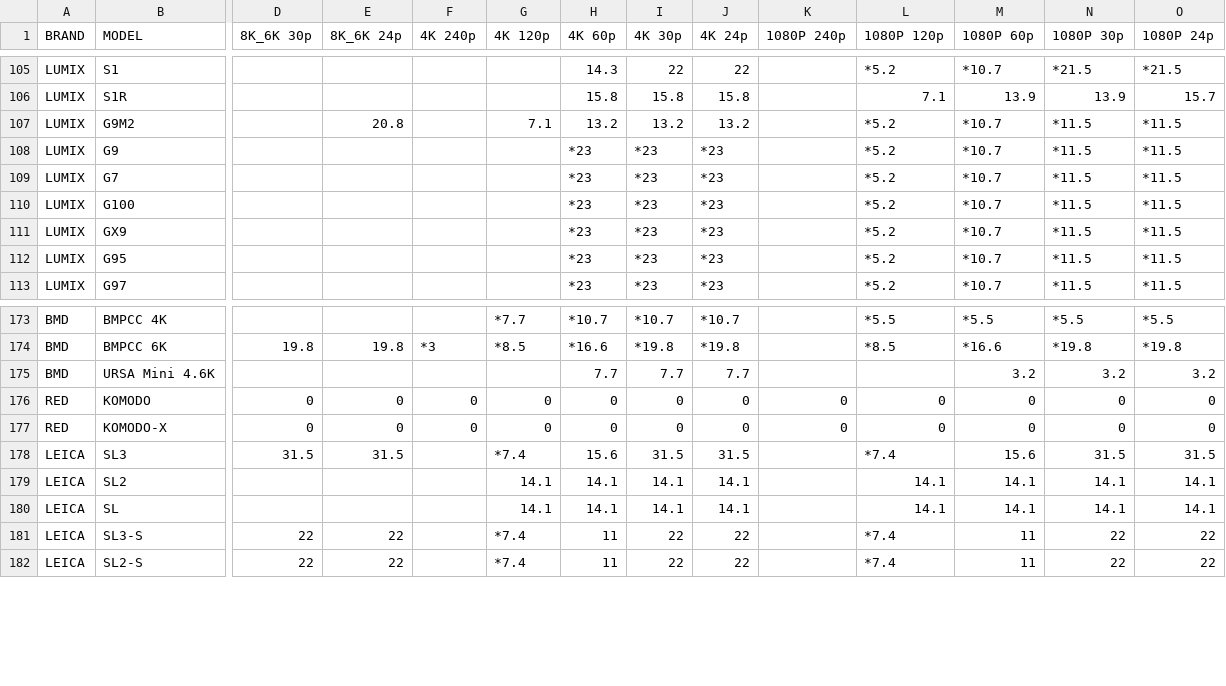
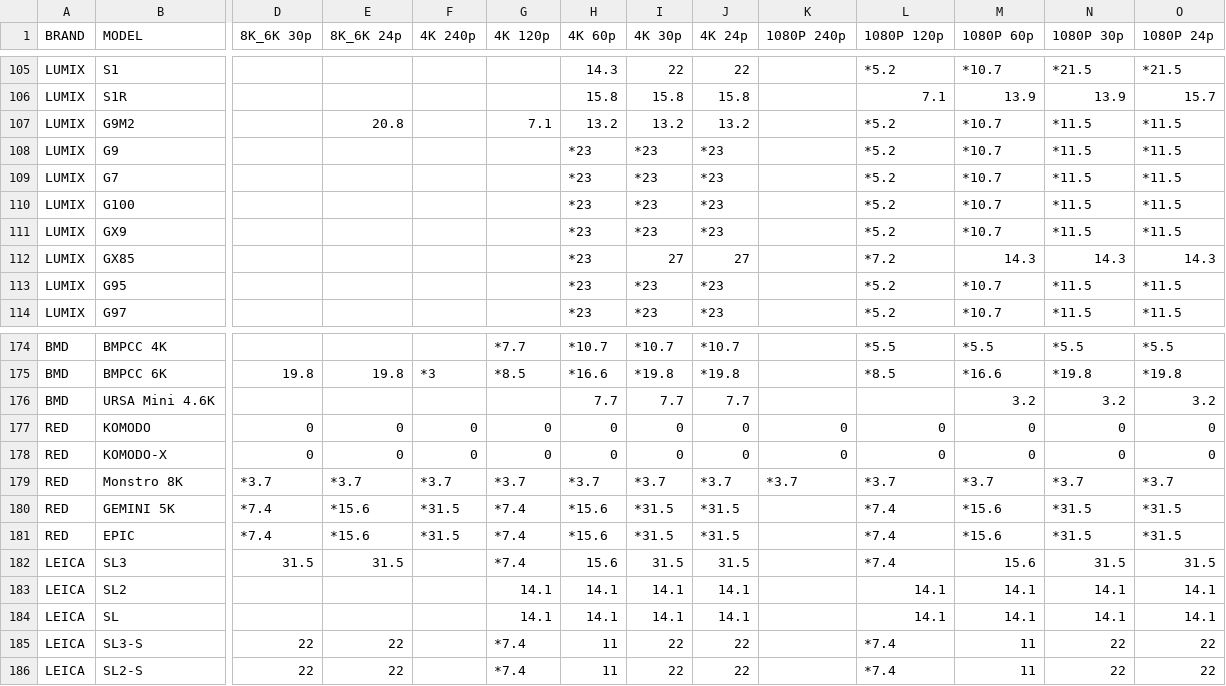
Before and after one commit to NiYien/docs, a CSV file: Update/frame_readout/frame_readout_time.csv, drawn as a sheet; only a part is shown, gaps mark what is left out; rows hold the shown columns only; the diff names each change by its address in the sheet, - before the commit and + after, or states it on an @@ line.

```diff
--- a/Update/frame_readout/frame_readout_time.csv
+++ b/Update/frame_readout/frame_readout_time.csv
+row 112: LUMIX | GX85 |  |  |  |  | *23 | 27 | 27 |  | *7.2 | 14.3 | 14.3 | 14.3
+row 179: RED | Monstro 8K | *3.7 | *3.7 | *3.7 | *3.7 | *3.7 | *3.7 | *3.7 | *3.7 | *3.7 | *3.7 | *3.7 | *3.7
+row 180: RED | GEMINI 5K | *7.4 | *15.6 | *31.5 | *7.4 | *15.6 | *31.5 | *31.5 |  | *7.4 | *15.6 | *31.5 | *31.5
+row 181: RED | EPIC | *7.4 | *15.6 | *31.5 | *7.4 | *15.6 | *31.5 | *31.5 |  | *7.4 | *15.6 | *31.5 | *31.5
```
Also changed, not shown: 4 other files.
